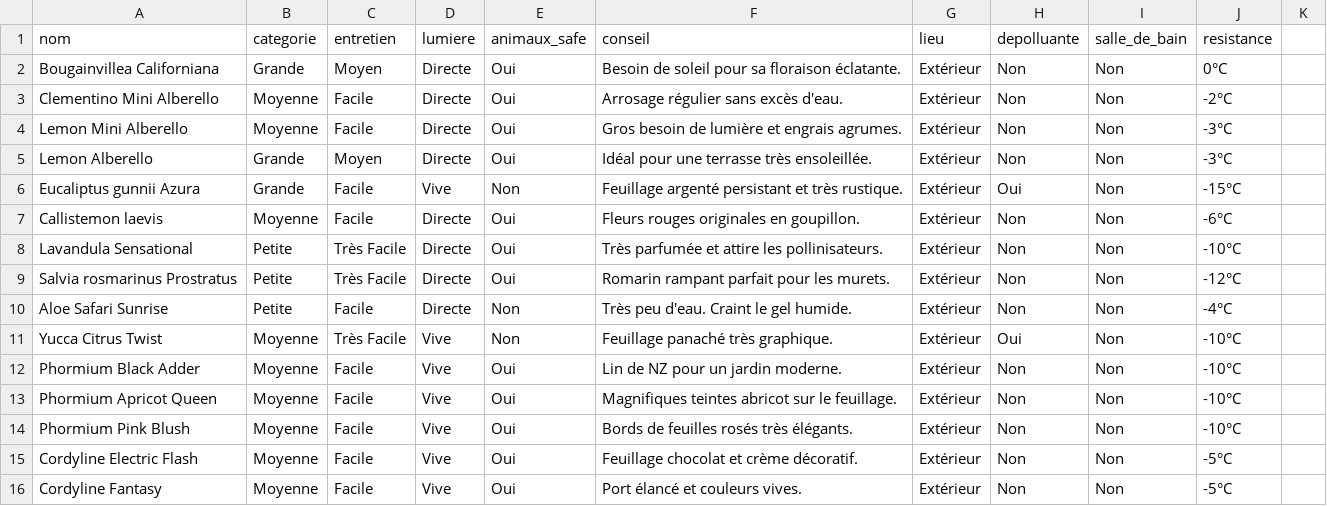
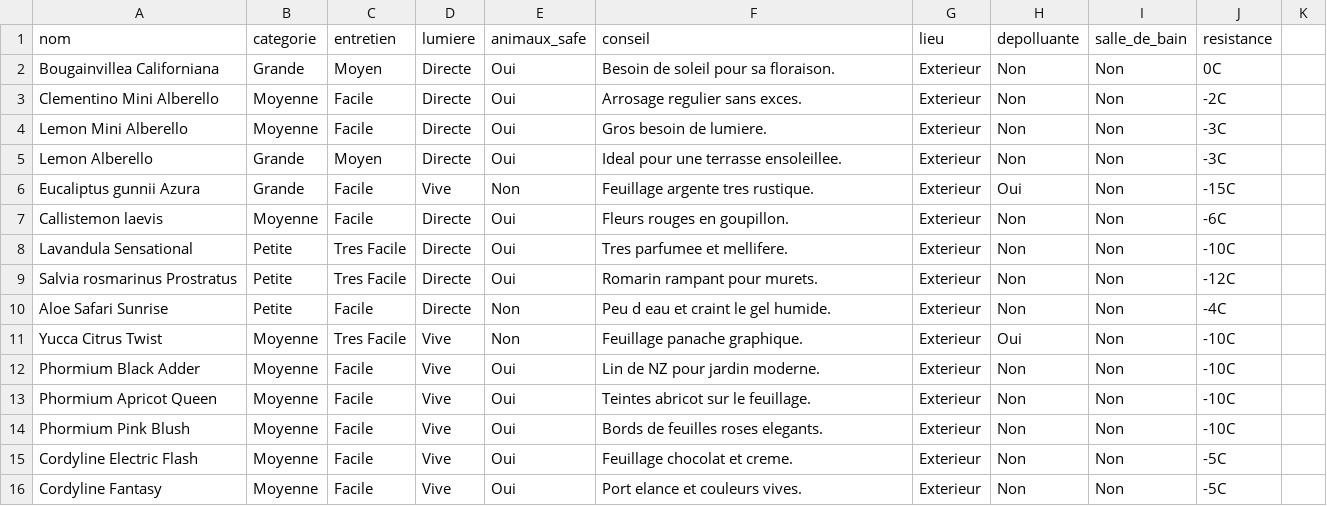
Before and after one commit to plantesad07/plantes-addict-app, a CSV file: plantes.csv, drawn as a sheet; only a part is shown; the diff covers the shown part only.

```diff
--- a/plantes.csv
+++ b/plantes.csv
@@ -1,16 +1,16 @@
 nom,categorie,entretien,lumiere,animaux_safe,conseil,lieu,depolluante,salle_de_bain,resistance
-Bougainvillea Californiana,Grande,Moyen,Directe,Oui,Besoin de soleil pour sa floraison éclatante.,Extérieur,Non,Non,0°C
-Clementino Mini Alberello,Moyenne,Facile,Directe,Oui,Arrosage régulier sans excès d'eau.,Extérieur,Non,Non,-2°C
-Lemon Mini Alberello,Moyenne,Facile,Directe,Oui,Gros besoin de lumière et engrais agrumes.,Extérieur,Non,Non,-3°C
-Lemon Alberello,Grande,Moyen,Directe,Oui,Idéal pour une terrasse très ensoleillée.,Extérieur,Non,Non,-3°C
-Eucaliptus gunnii Azura,Grande,Facile,Vive,Non,Feuillage argenté persistant et très rustique.,Extérieur,Oui,Non,-15°C
-Callistemon laevis,Moyenne,Facile,Directe,Oui,Fleurs rouges originales en goupillon.,Extérieur,Non,Non,-6°C
-Lavandula Sensational,Petite,Très Facile,Directe,Oui,Très parfumée et attire les pollinisateurs.,Extérieur,Non,Non,-10°C
-Salvia rosmarinus Prostratus,Petite,Très Facile,Directe,Oui,Romarin rampant parfait pour les murets.,Extérieur,Non,Non,-12°C
-Aloe Safari Sunrise,Petite,Facile,Directe,Non,Très peu d'eau. Craint le gel humide.,Extérieur,Non,Non,-4°C
-Yucca Citrus Twist,Moyenne,Très Facile,Vive,Non,Feuillage panaché très graphique.,Extérieur,Oui,Non,-10°C
-Phormium Black Adder,Moyenne,Facile,Vive,Oui,Lin de NZ pour un jardin moderne.,Extérieur,Non,Non,-10°C
-Phormium Apricot Queen,Moyenne,Facile,Vive,Oui,Magnifiques teintes abricot sur le feuillage.,Extérieur,Non,Non,-10°C
-Phormium Pink Blush,Moyenne,Facile,Vive,Oui,Bords de feuilles rosés très élégants.,Extérieur,Non,Non,-10°C
-Cordyline Electric Flash,Moyenne,Facile,Vive,Oui,Feuillage chocolat et crème décoratif.,Extérieur,Non,Non,-5°C
-Cordyline Fantasy,Moyenne,Facile,Vive,Oui,Port élancé et couleurs vives.,Extérieur,Non,Non,-5°C
+Bougainvillea Californiana,Grande,Moyen,Directe,Oui,Besoin de soleil pour sa floraison.,Exterieur,Non,Non,0C
+Clementino Mini Alberello,Moyenne,Facile,Directe,Oui,Arrosage regulier sans exces.,Exterieur,Non,Non,-2C
+Lemon Mini Alberello,Moyenne,Facile,Directe,Oui,Gros besoin de lumiere.,Exterieur,Non,Non,-3C
+Lemon Alberello,Grande,Moyen,Directe,Oui,Ideal pour une terrasse ensoleillee.,Exterieur,Non,Non,-3C
+Eucaliptus gunnii Azura,Grande,Facile,Vive,Non,Feuillage argente tres rustique.,Exterieur,Oui,Non,-15C
+Callistemon laevis,Moyenne,Facile,Directe,Oui,Fleurs rouges en goupillon.,Exterieur,Non,Non,-6C
+Lavandula Sensational,Petite,Tres Facile,Directe,Oui,Tres parfumee et mellifere.,Exterieur,Non,Non,-10C
+Salvia rosmarinus Prostratus,Petite,Tres Facile,Directe,Oui,Romarin rampant pour murets.,Exterieur,Non,Non,-12C
+Aloe Safari Sunrise,Petite,Facile,Directe,Non,Peu d eau et craint le gel humide.,Exterieur,Non,Non,-4C
+Yucca Citrus Twist,Moyenne,Tres Facile,Vive,Non,Feuillage panache graphique.,Exterieur,Oui,Non,-10C
+Phormium Black Adder,Moyenne,Facile,Vive,Oui,Lin de NZ pour jardin moderne.,Exterieur,Non,Non,-10C
+Phormium Apricot Queen,Moyenne,Facile,Vive,Oui,Teintes abricot sur le feuillage.,Exterieur,Non,Non,-10C
+Phormium Pink Blush,Moyenne,Facile,Vive,Oui,Bords de feuilles roses elegants.,Exterieur,Non,Non,-10C
+Cordyline Electric Flash,Moyenne,Facile,Vive,Oui,Feuillage chocolat et creme.,Exterieur,Non,Non,-5C
+Cordyline Fantasy,Moyenne,Facile,Vive,Oui,Port elance et couleurs vives.,Exterieur,Non,Non,-5C
```
Also changed, not shown: 121 edited cells elsewhere in this file.
